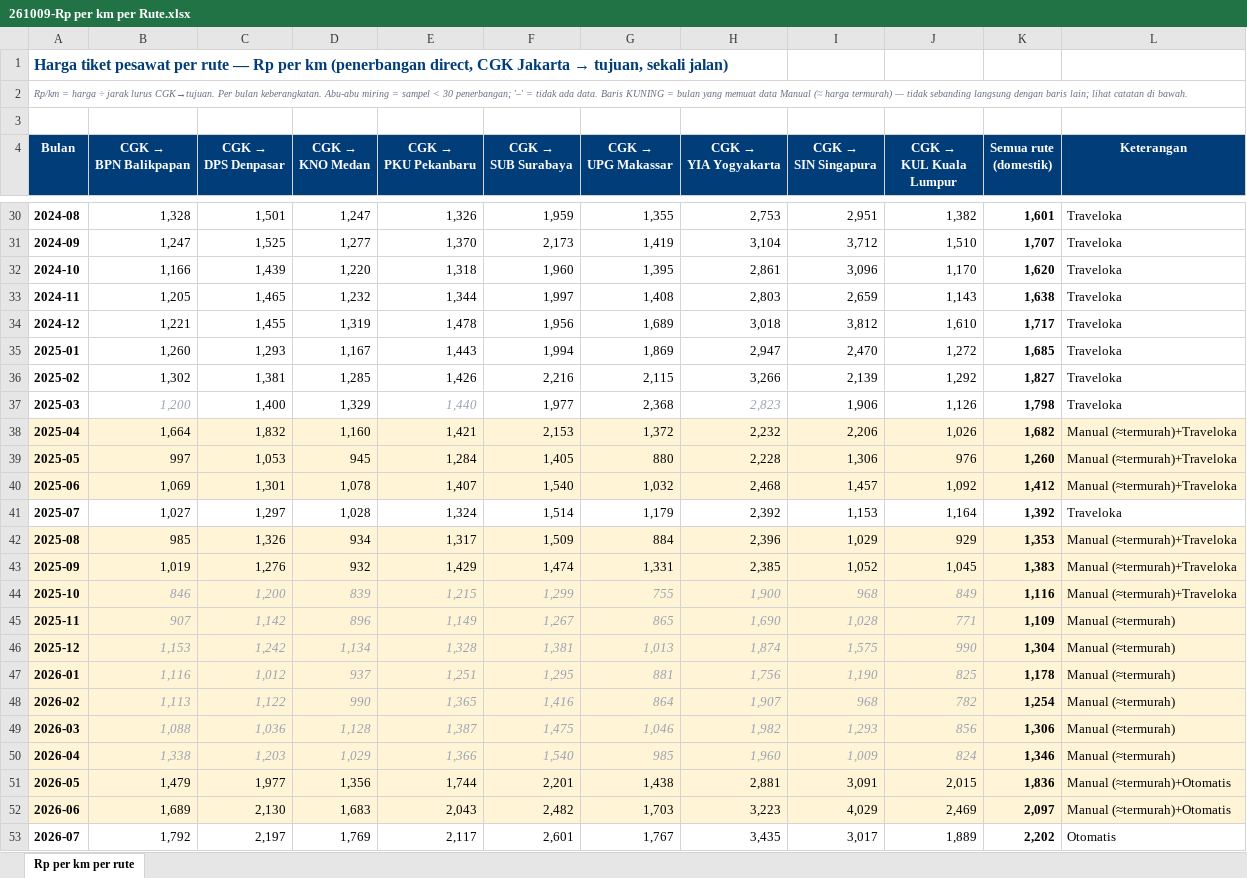
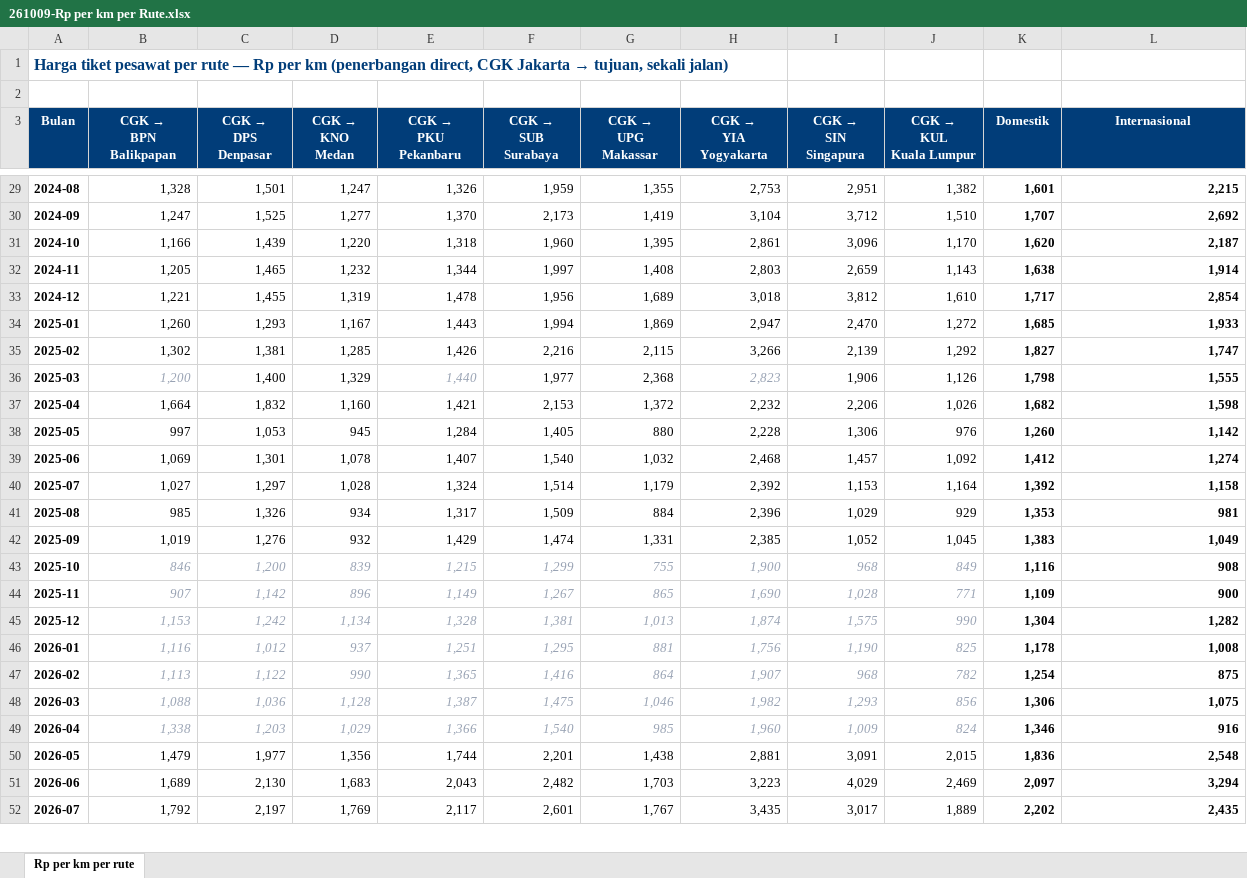
Before and after one commit to heyhrris/scrap-tiketcom-airlines, an Excel workbook: hasil_scraping/261009-Rp per km per Rute.xlsx, sheet Rp per km per rute, drawn as a sheet; only a part is shown, gaps mark what is left out; values as stored, in another font and other column widths than the file's, no borders; removed rows and columns are numbered as before the commit, all else as after; ↵ is a line break in a cell; the diff covers the shown part only; the diff names each change by its address in the sheet, - before the commit and + after, or states it on an @@ line.

```diff
--- a/hasil_scraping/261009-Rp per km per Rute.xlsx (sheet Rp per km per rute)
+++ b/hasil_scraping/261009-Rp per km per Rute.xlsx (sheet Rp per km per rute)
-row 2: Rp/km = harga ÷ jarak lurus CGK→tujuan. Per bulan keberangkatan. Abu-abu miring = sampel < 30 penerbangan; '–' = tidak ada data. Baris KUNING = bulan yang memuat data Manual (≈ harga termurah) — tidak sebanding langsung dengan baris lain; lihat catatan di bawah.
@@ B3: CGK → ↵ BPN Balikpapan → CGK → ↵ BPN ↵ Balikpapan @@
@@ C3: CGK → ↵ DPS Denpasar → CGK → ↵ DPS ↵ Denpasar @@
@@ D3: CGK → ↵ KNO Medan → CGK → ↵ KNO ↵ Medan @@
@@ E3: CGK → ↵ PKU Pekanbaru → CGK → ↵ PKU ↵ Pekanbaru @@
@@ F3: CGK → ↵ SUB Surabaya → CGK → ↵ SUB ↵ Surabaya @@
@@ G3: CGK → ↵ UPG Makassar → CGK → ↵ UPG ↵ Makassar @@
@@ H3: CGK → ↵ YIA Yogyakarta → CGK → ↵ YIA ↵ Yogyakarta @@
@@ I3: CGK → ↵ SIN Singapura → CGK → ↵ SIN ↵ Singapura @@
@@ J3: CGK → ↵ KUL Kuala Lumpur → CGK → ↵ KUL ↵ Kuala Lumpur @@
-K3: Semua rute ↵ (domestik)
+K3: Domestik
-L3: Keterangan
+L3: Internasional
-L29:L52 bold: off
+L29:L52 bold: on
-L29 (Internasional): Traveloka
+L29 (Internasional): 2,215
-L30 (Internasional): Traveloka
+L30 (Internasional): 2,692
-L31 (Internasional): Traveloka
+L31 (Internasional): 2,187
-L32 (Internasional): Traveloka
+L32 (Internasional): 1,914
-L33 (Internasional): Traveloka
+L33 (Internasional): 2,854
-L34 (Internasional): Traveloka
+L34 (Internasional): 1,933
-L35 (Internasional): Traveloka
+L35 (Internasional): 1,747
-L36 (Internasional): Traveloka
+L36 (Internasional): 1,555
-A37:L39 fill: #FFF4D6
+A37:L39 fill: none
-L37 (Internasional): Manual (≈termurah)+Traveloka
+L37 (Internasional): 1,598
-L38 (Internasional): Manual (≈termurah)+Traveloka
+L38 (Internasional): 1,142
-L39 (Internasional): Manual (≈termurah)+Traveloka
+L39 (Internasional): 1,274
-L40 (Internasional): Traveloka
+L40 (Internasional): 1,158
-A41:L51 fill: #FFF4D6
+A41:L51 fill: none
-L41 (Internasional): Manual (≈termurah)+Traveloka
+L41 (Internasional): 981
-L42 (Internasional): Manual (≈termurah)+Traveloka
+L42 (Internasional): 1,049
-L43 (Internasional): Manual (≈termurah)+Traveloka
+L43 (Internasional): 908
-L44 (Internasional): Manual (≈termurah)
+L44 (Internasional): 900
-L45 (Internasional): Manual (≈termurah)
+L45 (Internasional): 1,282
-L46 (Internasional): Manual (≈termurah)
+L46 (Internasional): 1,008
-L47 (Internasional): Manual (≈termurah)
+L47 (Internasional): 875
-L48 (Internasional): Manual (≈termurah)
+L48 (Internasional): 1,075
-L49 (Internasional): Manual (≈termurah)
+L49 (Internasional): 916
-L50 (Internasional): Manual (≈termurah)+Otomatis
+L50 (Internasional): 2,548
-L51 (Internasional): Manual (≈termurah)+Otomatis
+L51 (Internasional): 3,294
-L52 (Internasional): Otomatis
+L52 (Internasional): 2,435
```
Also changed, not shown: 21 removed rows, 28 edited cells and cell formats elsewhere in this sheet, 1 other file.
